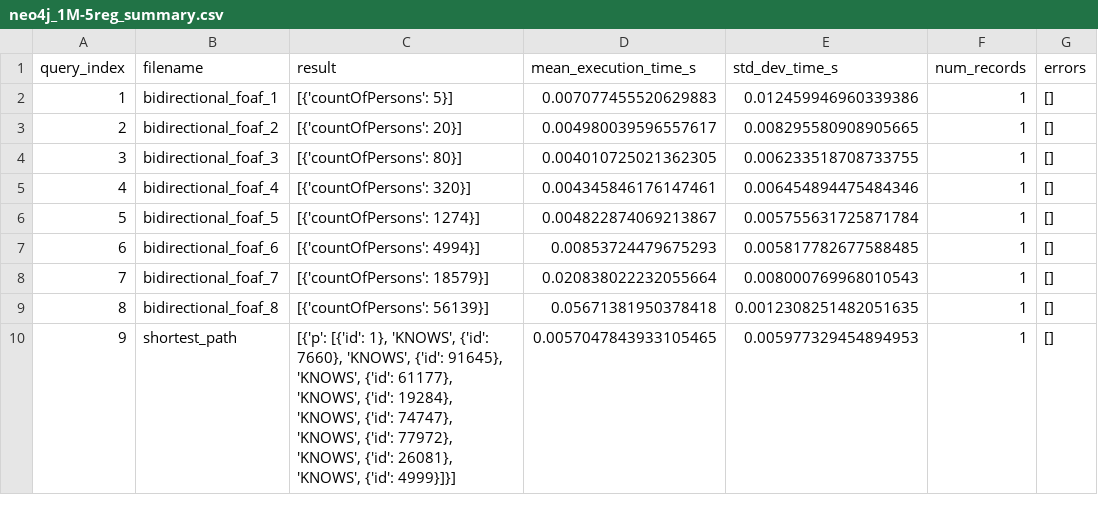
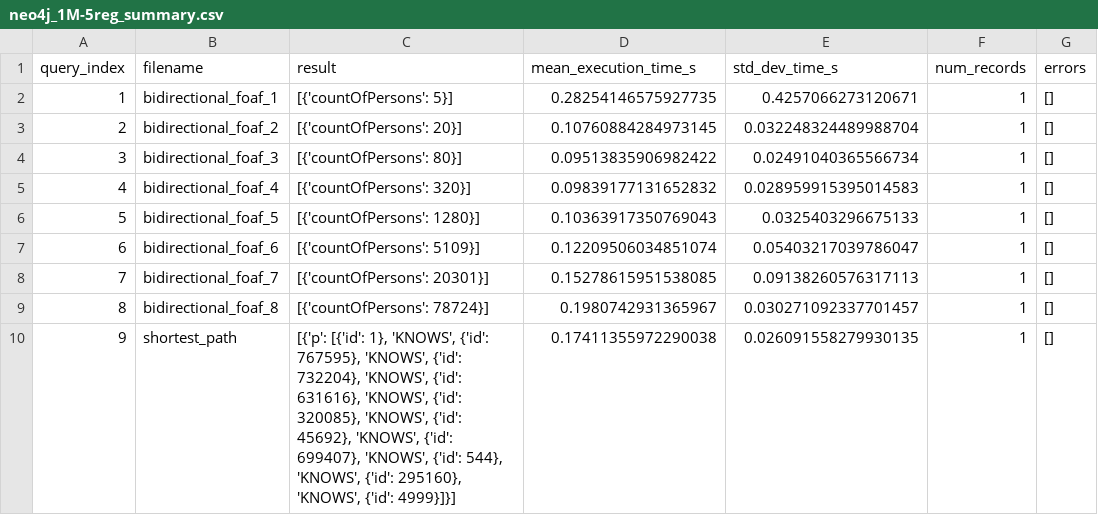
Before and after one commit to nussbaumer-dominik/bachelor_project, a CSV file: benchmark/neo4j_results/neo4j_1M-5reg_summary.csv, drawn as a sheet.

```diff
--- a/benchmark/neo4j_results/neo4j_1M-5reg_summary.csv
+++ b/benchmark/neo4j_results/neo4j_1M-5reg_summary.csv
@@ -1,10 +1,10 @@
 query_index,filename,result,mean_execution_time_s,std_dev_time_s,num_records,errors
-1,bidirectional_foaf_1,[{'countOfPersons': 5}],0.007077455520629883,0.012459946960339386,1,[]
-2,bidirectional_foaf_2,[{'countOfPersons': 20}],0.004980039596557617,0.008295580908905665,1,[]
-3,bidirectional_foaf_3,[{'countOfPersons': 80}],0.004010725021362305,0.006233518708733755,1,[]
-4,bidirectional_foaf_4,[{'countOfPersons': 320}],0.004345846176147461,0.006454894475484346,1,[]
-5,bidirectional_foaf_5,[{'countOfPersons': 1274}],0.004822874069213867,0.005755631725871784,1,[]
-6,bidirectional_foaf_6,[{'countOfPersons': 4994}],0.00853724479675293,0.005817782677588485,1,[]
-7,bidirectional_foaf_7,[{'countOfPersons': 18579}],0.020838022232055664,0.008000769968010543,1,[]
-8,bidirectional_foaf_8,[{'countOfPersons': 56139}],0.05671381950378418,0.0012308251482051635,1,[]
-9,shortest_path,"[{'p': [{'id': 1}, 'KNOWS', {'id': 7660}, 'KNOWS', {'id': 91645}, 'KNOWS', {'id': 61177}, 'KNOWS', {'id': 19284}, 'KNOWS', {'id': 74747}, 'KNOWS', {'id': 77972}, 'KNOWS', {'id': 26081}, 'KNOWS', {'id': 4999}]}]",0.0057047843933105465,0.005977329454894953,1,[]
+1,bidirectional_foaf_1,[{'countOfPersons': 5}],0.28254146575927735,0.4257066273120671,1,[]
+2,bidirectional_foaf_2,[{'countOfPersons': 20}],0.10760884284973145,0.032248324489988704,1,[]
+3,bidirectional_foaf_3,[{'countOfPersons': 80}],0.09513835906982422,0.02491040365566734,1,[]
+4,bidirectional_foaf_4,[{'countOfPersons': 320}],0.09839177131652832,0.028959915395014583,1,[]
+5,bidirectional_foaf_5,[{'countOfPersons': 1280}],0.10363917350769043,0.0325403296675133,1,[]
+6,bidirectional_foaf_6,[{'countOfPersons': 5109}],0.12209506034851074,0.05403217039786047,1,[]
+7,bidirectional_foaf_7,[{'countOfPersons': 20301}],0.15278615951538085,0.09138260576317113,1,[]
+8,bidirectional_foaf_8,[{'countOfPersons': 78724}],0.1980742931365967,0.030271092337701457,1,[]
+9,shortest_path,"[{'p': [{'id': 1}, 'KNOWS', {'id': 767595}, 'KNOWS', {'id': 732204}, 'KNOWS', {'id': 631616}, 'KNOWS', {'id': 320085}, 'KNOWS', {'id': 45692}, 'KNOWS', {'id': 699407}, 'KNOWS', {'id': 544}, 'KNOWS', {'id': 295160}, 'KNOWS', {'id': 4999}]}]",0.17411355972290038,0.026091558279930135,1,[]
```
Also changed, not shown: benchmark/neo4j_results/neo4j_100K-50reg_summary.csv, benchmark/neo4j_results/neo4j_1M-10reg_summary.csv, 38 other files.
